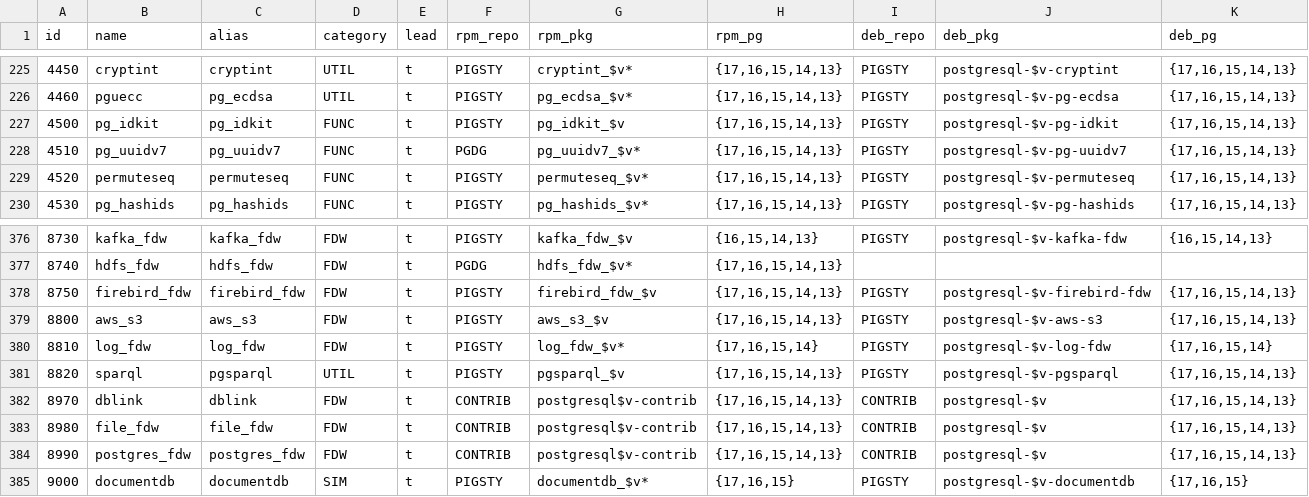
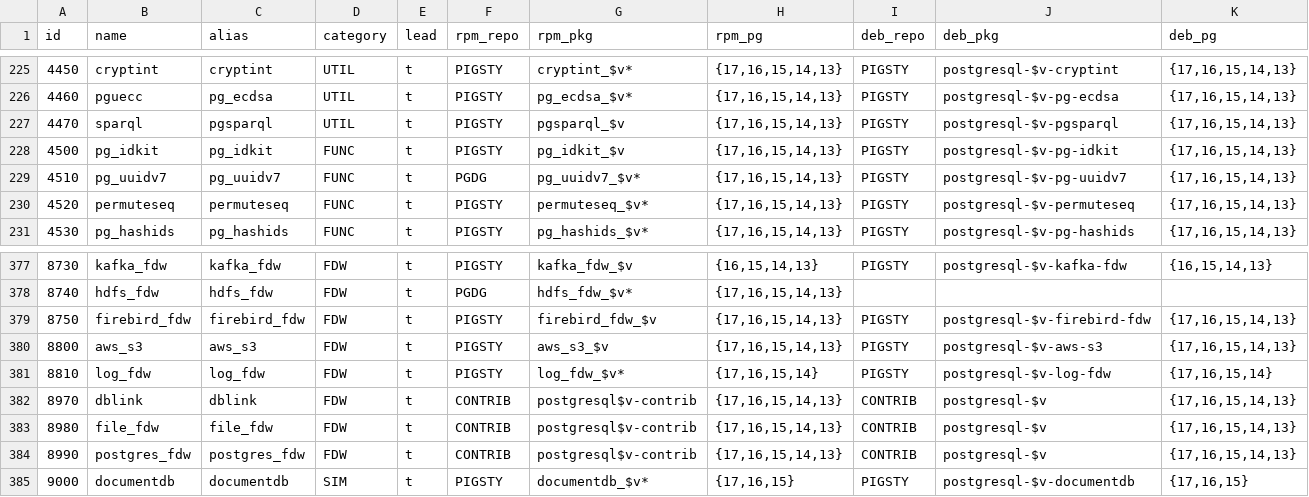
Before and after one commit to pgsty/pigsty, a CSV file: files/extension.csv, drawn as a sheet; only a part is shown, gaps mark what is left out; removed rows and columns are numbered as before the commit, all else as after; the diff names each change by its address in the sheet, - before the commit and + after, or states it on an @@ line.

Commit message:
re-arrange extension sequence

```diff
--- a/files/extension.csv
+++ b/files/extension.csv
+row 227: 4470 | sparql | pgsparql | UTIL | t | PIGSTY | pgsparql_$v | {17,16,15,14,13} | PIGSTY | postgresql-$v-pgsparql | {17,16,15,14,13}
-row 381: 8820 | sparql | pgsparql | UTIL | t | PIGSTY | pgsparql_$v | {17,16,15,14,13} | PIGSTY | postgresql-$v-pgsparql | {17,16,15,14,13}
```
Also changed, not shown: 12 other files.
